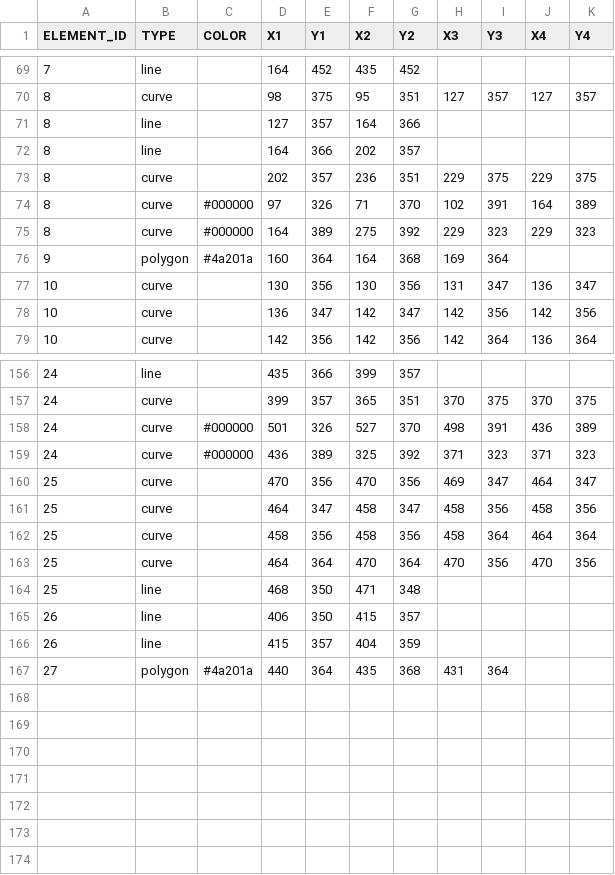
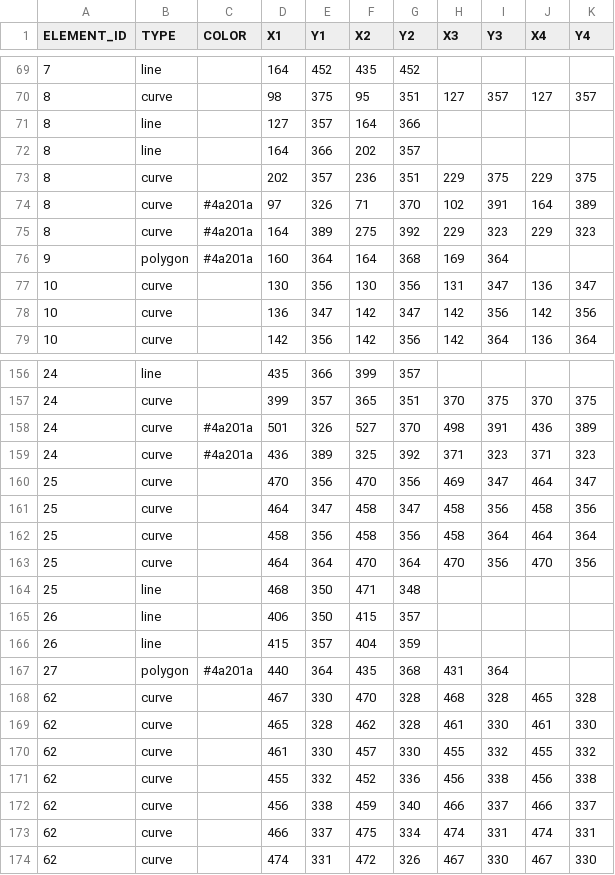
Before and after one commit to itblockz/NewYearGraphics, a CSV file: data/lines.csv, drawn as a sheet; only a part is shown, gaps mark what is left out.

```diff
--- a/data/lines.csv
+++ b/data/lines.csv
@@ -73,4 +73,4 @@ ELEMENT_ID,TYPE,COLOR,X1,Y1,X2,Y2,X3,Y3,X4,Y4
 8,curve,,202,357,236,351,229,375,229,375
-8,curve,#000000,97,326,71,370,102,391,164,389
-8,curve,#000000,164,389,275,392,229,323,229,323
+8,curve,#4a201a,97,326,71,370,102,391,164,389
+8,curve,#4a201a,164,389,275,392,229,323,229,323
 9,polygon,#4a201a,160,364,164,368,169,364
@@ -157,4 +157,4 @@ ELEMENT_ID,TYPE,COLOR,X1,Y1,X2,Y2,X3,Y3,X4,Y4
 24,curve,,399,357,365,351,370,375,370,375
-24,curve,#000000,501,326,527,370,498,391,436,389
-24,curve,#000000,436,389,325,392,371,323,371,323
+24,curve,#4a201a,501,326,527,370,498,391,436,389
+24,curve,#4a201a,436,389,325,392,371,323,371,323
 25,curve,,470,356,470,356,469,347,464,347
@@ -167 +167,8 @@ ELEMENT_ID,TYPE,COLOR,X1,Y1,X2,Y2,X3,Y3,X4,Y4
 27,polygon,#4a201a,440,364,435,368,431,364
+62,curve,,467,330,470,328,468,328,465,328
+62,curve,,465,328,462,328,461,330,461,330
+62,curve,,461,330,457,330,455,332,455,332
+62,curve,,455,332,452,336,456,338,456,338
+62,curve,,456,338,459,340,466,337,466,337
+62,curve,,466,337,475,334,474,331,474,331
+62,curve,,474,331,472,326,467,330,467,330
```
Also changed, not shown: data/elements.csv, 1 other file.
